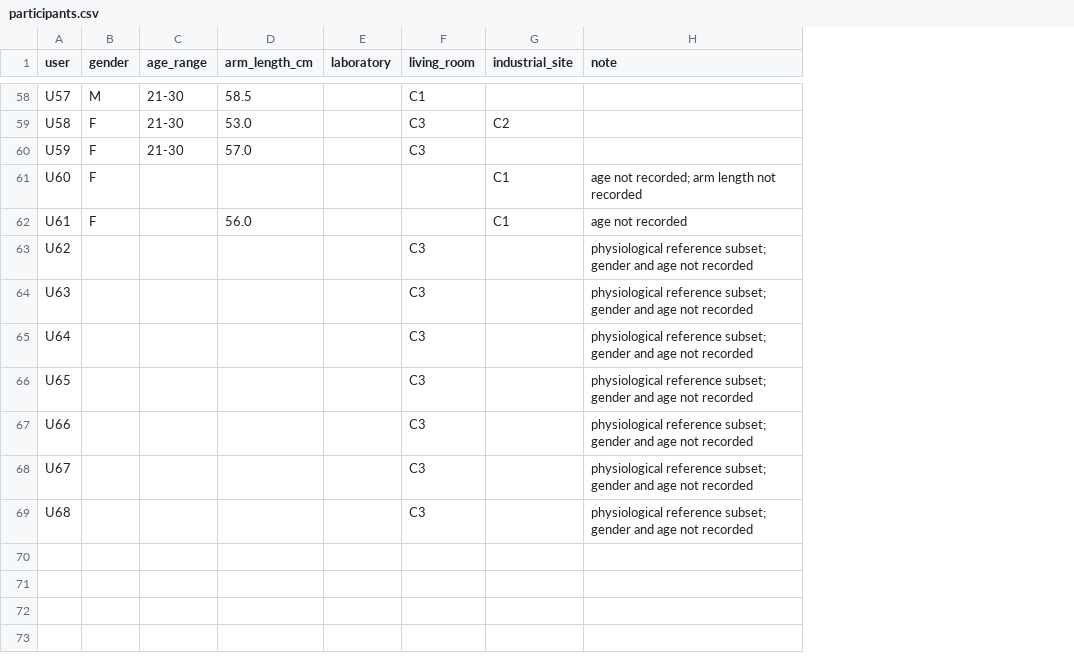
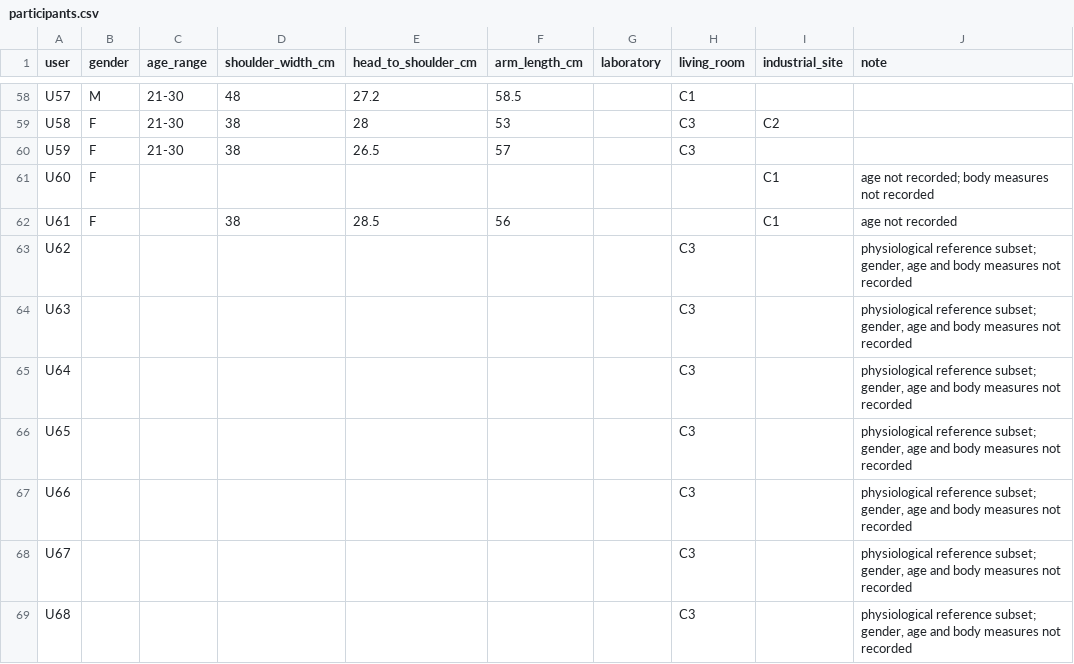
Before and after one commit to SiZuo/RF-Behavior, a CSV file: data/meta/participants.csv, drawn as a sheet; only a part is shown, gaps mark what is left out; addresses are those after the commit; the diff covers the shown part only; the diff names each change by its address in the sheet, - before the commit and + after, or states it on an @@ line.

Commit message:
participants.csv: shoulder width and head-to-shoulder distance

```diff
--- a/data/meta/participants.csv
+++ b/data/meta/participants.csv
+column D (shoulder_width_cm), rows 58-62: 48 | 38 | 38 |  | 38
+column E (head_to_shoulder_cm), rows 58-62: 27.2 | 28 | 26.5 |  | 28.5
-F59 (arm_length_cm): 53.0
+F59 (arm_length_cm): 53
-F60 (arm_length_cm): 57.0
+F60 (arm_length_cm): 57
-J61 (note): age not recorded; arm length not recorded
+J61 (note): age not recorded; body measures not recorded
-F62 (arm_length_cm): 56.0
+F62 (arm_length_cm): 56
-J63:J69 (note): …reference subset; gender and age not recorded
+J63:J69 (note): …reference subset; gender, age and body measures not recorded
```
Also changed, not shown: 25 edited cells elsewhere in this file, 1 other file.
